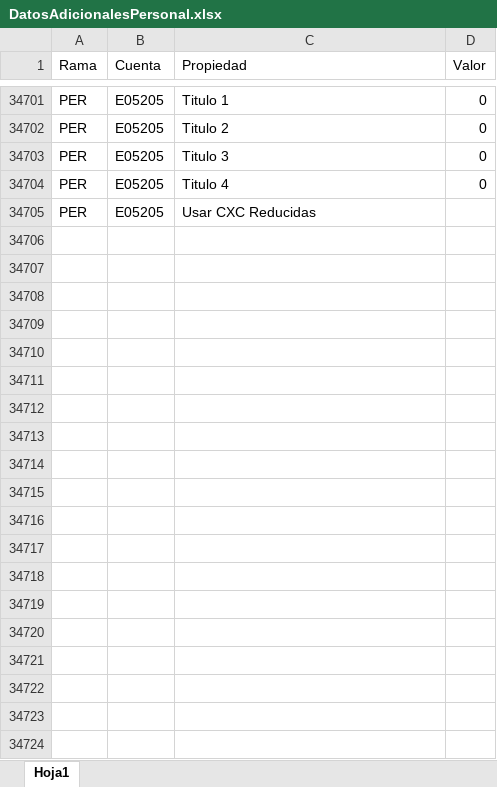
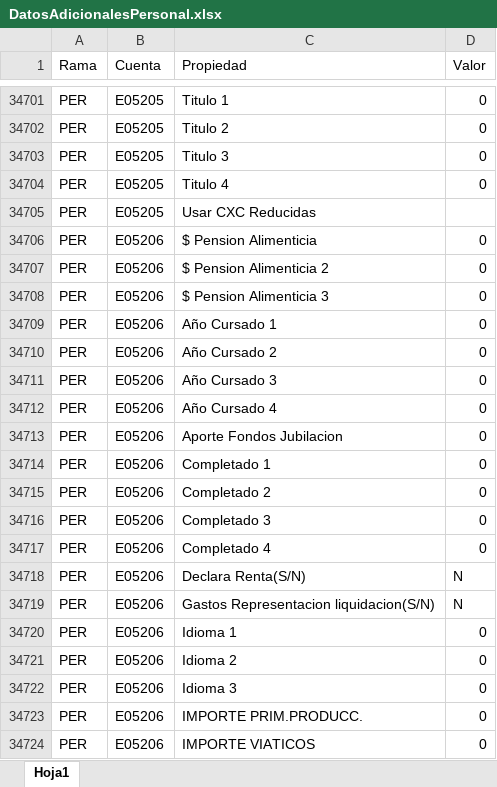
Before and after one commit to ghxstloner/migration-scripts, an Excel workbook: formatos/DatosAdicionalesPersonal.xlsx, sheet Hoja1, drawn as a sheet; only a part is shown, gaps mark what is left out; values as stored, in another font and other column widths than the file's, no borders; the diff covers the shown part only; the diff names each change by its address in the sheet, - before the commit and + after, or states it on an @@ line.

```diff
--- a/formatos/DatosAdicionalesPersonal.xlsx (sheet Hoja1)
+++ b/formatos/DatosAdicionalesPersonal.xlsx (sheet Hoja1)
+row 34706: PER | E05206 | $ Pension Alimenticia | 0
+row 34707: PER | E05206 | $ Pension Alimenticia 2 | 0
+row 34708: PER | E05206 | $ Pension Alimenticia 3 | 0
+row 34709: PER | E05206 | Año Cursado 1 | 0
+row 34710: PER | E05206 | Año Cursado 2 | 0
+row 34711: PER | E05206 | Año Cursado 3 | 0
+row 34712: PER | E05206 | Año Cursado 4 | 0
+row 34713: PER | E05206 | Aporte Fondos Jubilacion | 0
+row 34714: PER | E05206 | Completado 1 | 0
+row 34715: PER | E05206 | Completado 2 | 0
+row 34716: PER | E05206 | Completado 3 | 0
+row 34717: PER | E05206 | Completado 4 | 0
+row 34718: PER | E05206 | Declara Renta(S/N) | N
+row 34719: PER | E05206 | Gastos Representacion liquidacion(S/N) | N
+row 34720: PER | E05206 | Idioma 1 | 0
+row 34721: PER | E05206 | Idioma 2 | 0
+row 34722: PER | E05206 | Idioma 3 | 0
+row 34723: PER | E05206 | IMPORTE PRIM.PRODUCC. | 0
+row 34724: PER | E05206 | IMPORTE VIATICOS | 0
```
Also changed, not shown: 149 added rows elsewhere in this sheet, formatos/EstructuraOrganizacional.xlsx, 8 other files.
